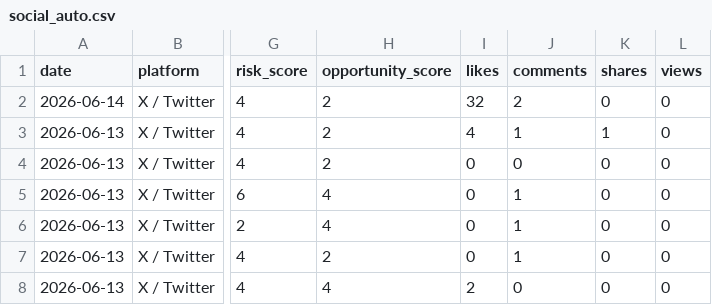
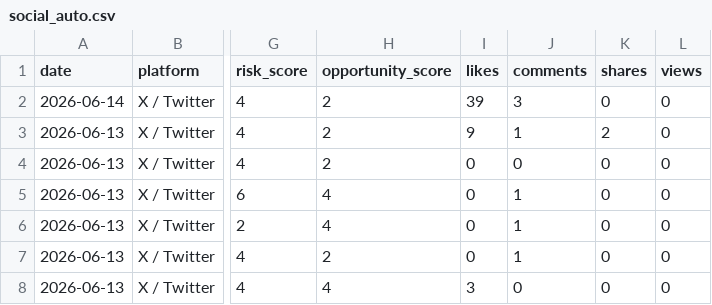
Before and after one commit to korayarhan/dijital-antalya-nabzi, a CSV file: data/auto_social/social_auto.csv, drawn as a sheet; only a part is shown, gaps mark what is left out; the diff names each change by its address in the sheet, - before the commit and + after, or states it on an @@ line.

```diff
--- a/data/auto_social/social_auto.csv
+++ b/data/auto_social/social_auto.csv
-I2 (likes): 32
+I2 (likes): 39
-J2 (comments): 2
+J2 (comments): 3
-I3 (likes): 4
+I3 (likes): 9
-K3 (shares): 1
+K3 (shares): 2
-I8 (likes): 2
+I8 (likes): 3
```
Also changed, not shown: data/archive/daily_decision_log.csv, data/auto_social/president_x_posts.csv, 10 other files.
